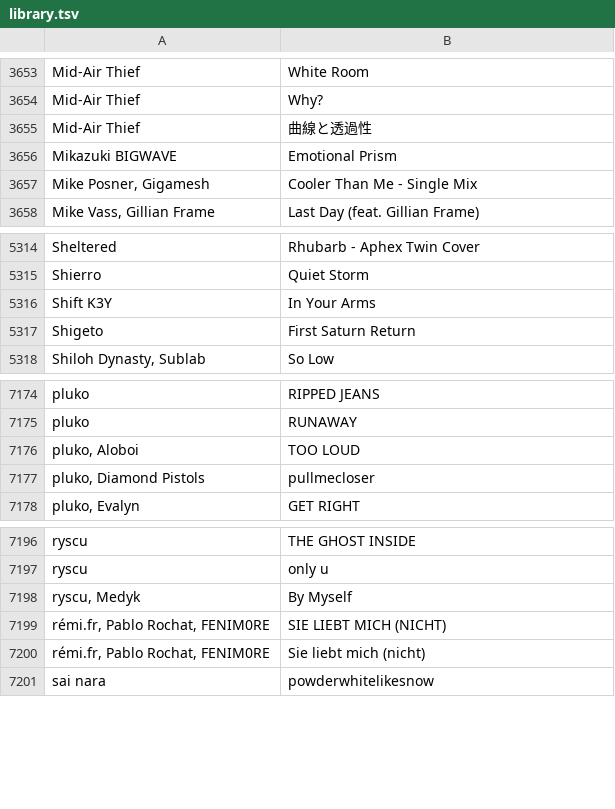
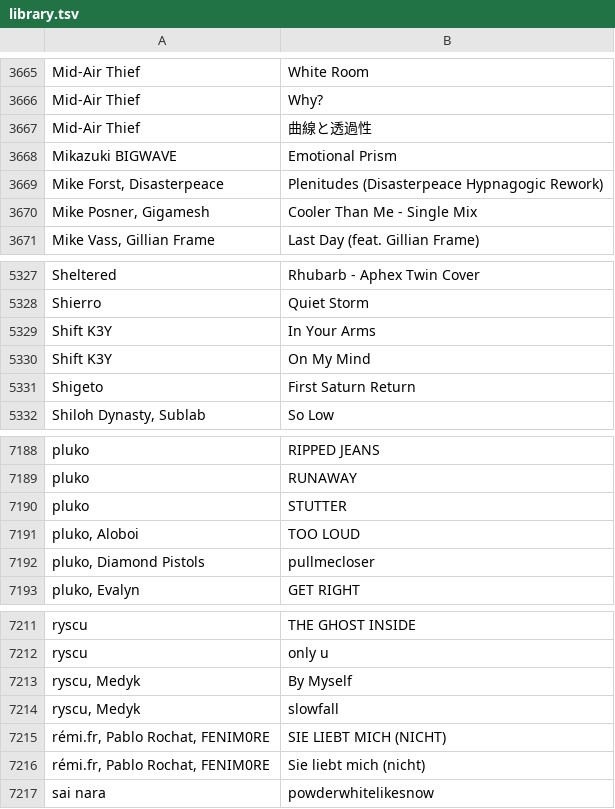
Before and after one commit to gwennlbh/music-library, a TSV file: library.tsv, drawn as a sheet; only a part is shown, gaps mark what is left out; the diff covers the shown part only.

```diff
--- a/library.tsv
+++ b/library.tsv
@@ -3656,2 +3668,3 @@ Mid-Air Thief	曲線と透過性
 Mikazuki BIGWAVE	Emotional Prism
+Mike Forst, Disasterpeace	Plenitudes (Disasterpeace Hypnagogic Rework)
 Mike Posner, Gigamesh	Cooler Than Me - Single Mix
@@ -5316,2 +5329,3 @@ Shierro	Quiet Storm
 Shift K3Y	In Your Arms
+Shift K3Y	On My Mind
 Shigeto	First Saturn Return
@@ -7175,2 +7189,3 @@ pluko	RIPPED JEANS
 pluko	RUNAWAY
+pluko	STUTTER
 pluko, Aloboi	TOO LOUD
@@ -7198,2 +7213,3 @@ ryscu	only u
 ryscu, Medyk	By Myself
+ryscu, Medyk	slowfall
 rémi.fr, Pablo Rochat, FENIM0RE	SIE LIEBT MICH (NICHT)
```
Also changed, not shown: 12 added rows elsewhere in this file.
